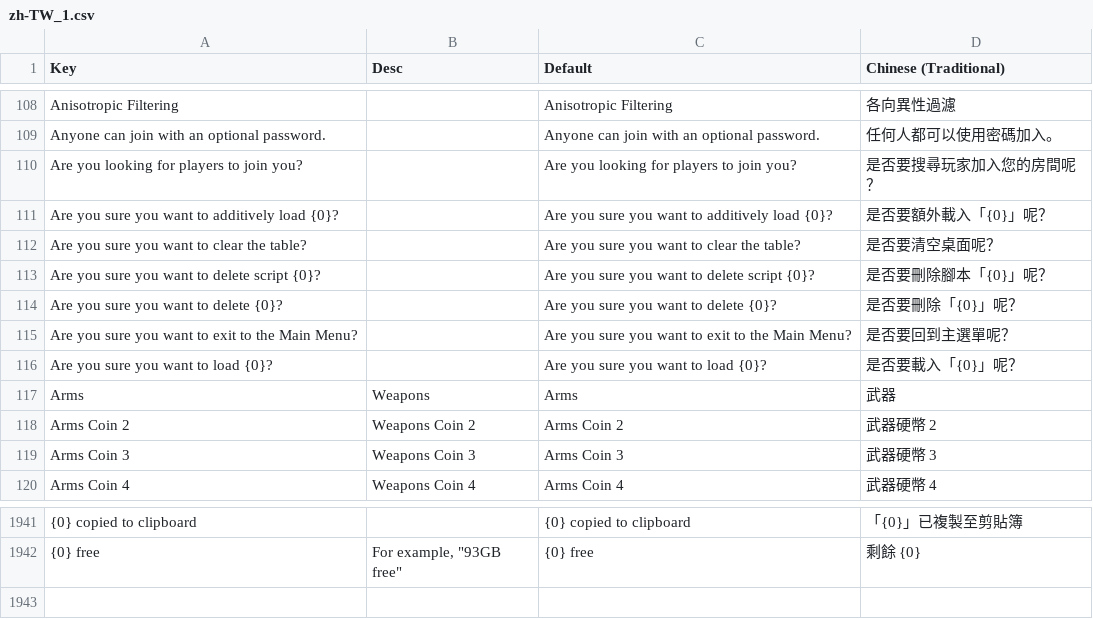
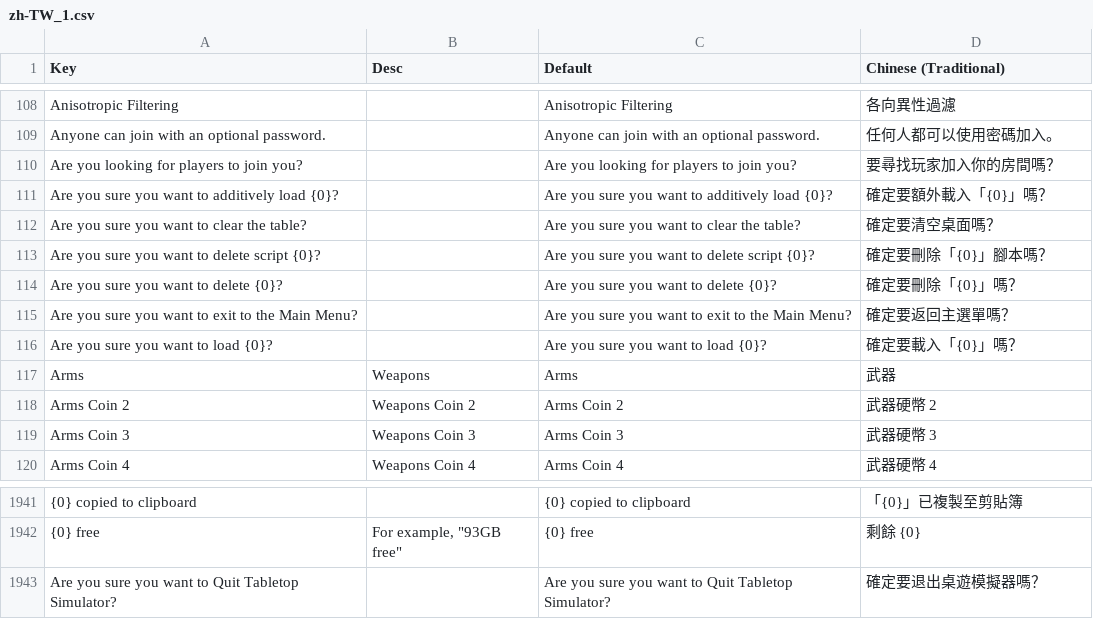
Before and after one commit to chlbc/TabletopSimulator-cht-tw-translation, a CSV file: zh-TW_1.csv, drawn as a sheet; only a part is shown, gaps mark what is left out; the diff names each change by its address in the sheet, - before the commit and + after, or states it on an @@ line.

Commit message:
fix: improve "Are you sure" translations and add missing translation in original lang file

```diff
--- a/zh-TW_1.csv
+++ b/zh-TW_1.csv
-D110 (Chinese (Traditional)): 是否要搜尋玩家加入您的房間呢？
+D110 (Chinese (Traditional)): 要尋找玩家加入你的房間嗎？
-D111 (Chinese (Traditional)): 是否要額外載入「{0}」呢？
+D111 (Chinese (Traditional)): 確定要額外載入「{0}」嗎？
-D112 (Chinese (Traditional)): 是否要清空桌面呢？
+D112 (Chinese (Traditional)): 確定要清空桌面嗎？
-D113 (Chinese (Traditional)): 是否要刪除腳本「{0}」呢？
+D113 (Chinese (Traditional)): 確定要刪除「{0}」腳本嗎？
-D114 (Chinese (Traditional)): 是否要刪除「{0}」呢？
+D114 (Chinese (Traditional)): 確定要刪除「{0}」嗎？
-D115 (Chinese (Traditional)): 是否要回到主選單呢？
+D115 (Chinese (Traditional)): 確定要返回主選單嗎？
-D116 (Chinese (Traditional)): 是否要載入「{0}」呢？
+D116 (Chinese (Traditional)): 確定要載入「{0}」嗎？
+row 1943: Are you sure you want to Quit Tabletop Simulator? |  | Are you sure you want to Quit Tabletop Simulator? | 確定要退出桌遊模擬器嗎？
```
